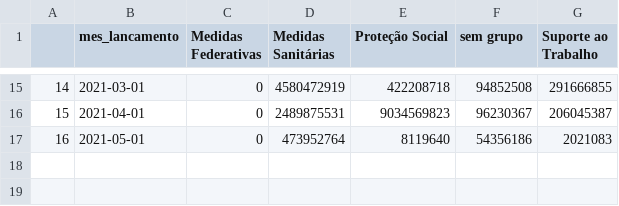
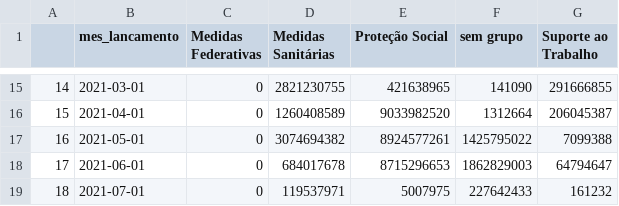
Before and after one commit to tchiluanda/timeline-covid, a CSV file: gastos_mensais.csv, drawn as a sheet; only a part is shown, gaps mark what is left out; the diff covers the shown part only.

```diff
--- a/gastos_mensais.csv
+++ b/gastos_mensais.csv
@@ -15,3 +15,5 @@
-"14",2021-03-01,0,4580472919,422208718,94852508,291666855
-"15",2021-04-01,0,2489875531,9034569823,96230367,206045387
-"16",2021-05-01,0,473952764,8119640,54356186,2021083
+"14",2021-03-01,0,2821230755,421638965,141090,291666855
+"15",2021-04-01,0,1260408589,9033982520,1312664,206045387
+"16",2021-05-01,0,3074694382,8924577261,1425795022,7099388
+"17",2021-06-01,0,684017678,8715296653,1862829003,64794647
+"18",2021-07-01,0,119537971,5007975,227642433,161232
```
Also changed, not shown: 32 edited cells elsewhere in this file, gastos.csv, 2 other files.
